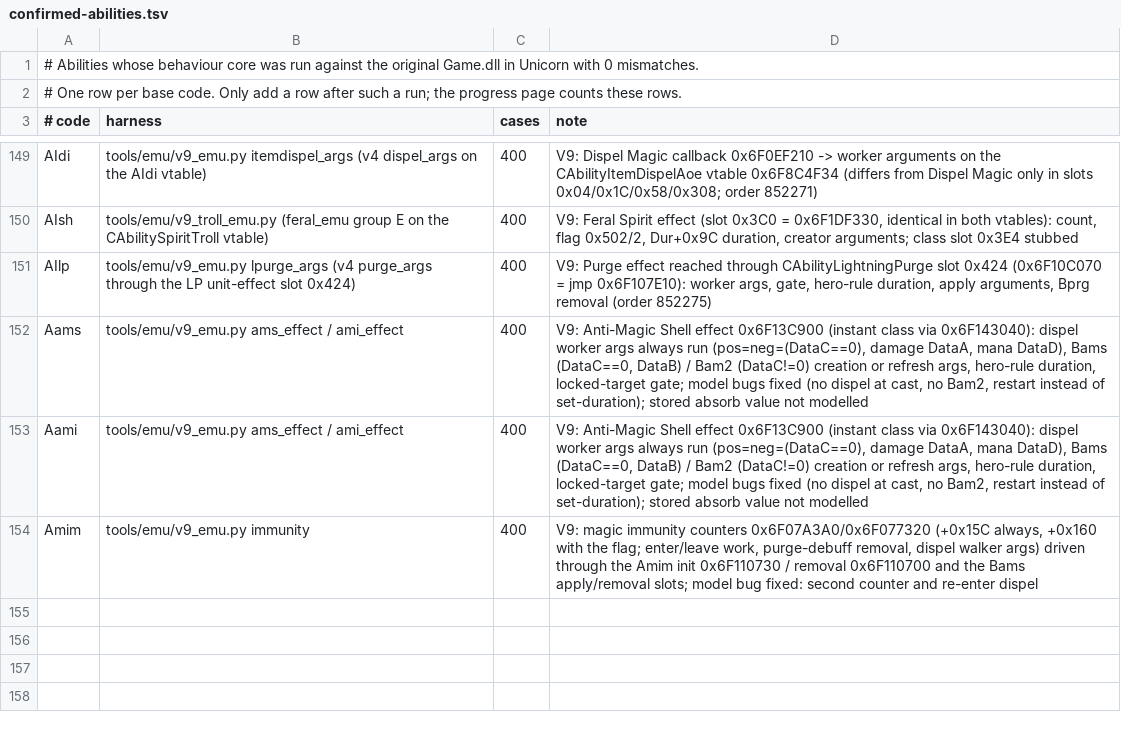
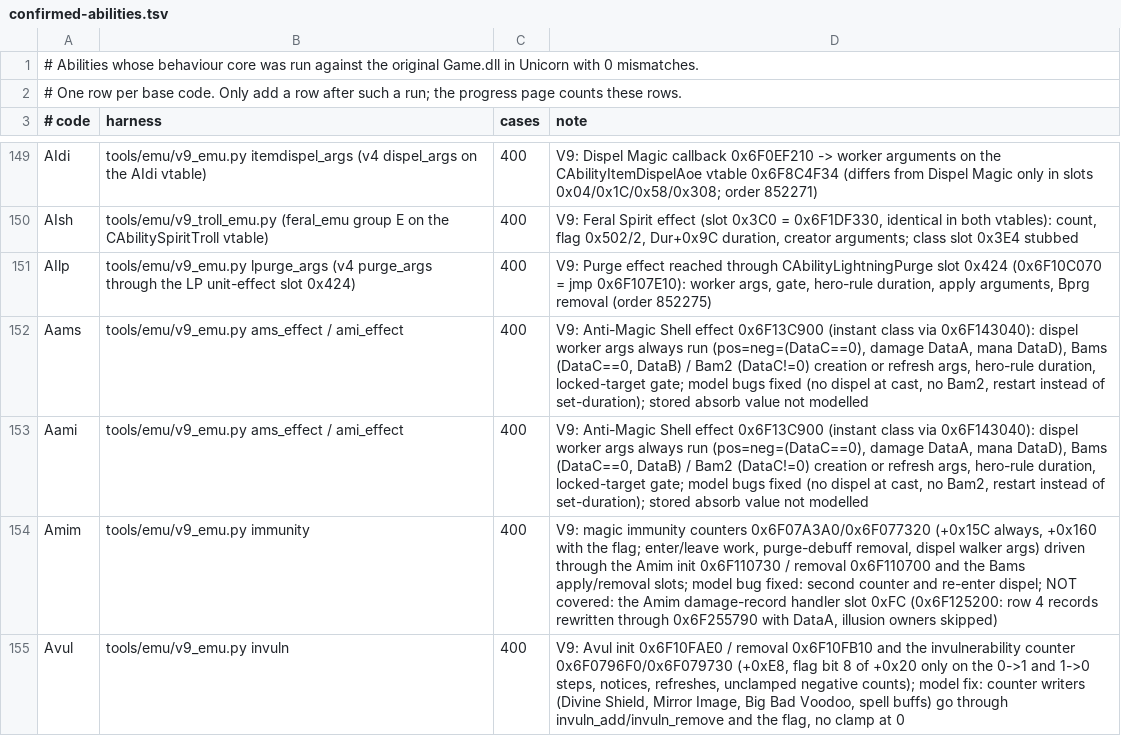
Before and after one commit to maybewewill/projectx, a TSV file: docs/spec/confirmed-abilities.tsv, drawn as a sheet; only a part is shown, gaps mark what is left out.

```diff
--- a/docs/spec/confirmed-abilities.tsv
+++ b/docs/spec/confirmed-abilities.tsv
@@ -153,2 +153,3 @@ Aams	tools/emu/v9_emu.py ams_effect / ami_effect	400	V9: Anti-Magic Shell effect
 Aami	tools/emu/v9_emu.py ams_effect / ami_effect	400	V9: Anti-Magic Shell effect 0x6F13C900 (instant class via 0x6F143040): dispel worker args always run (pos=neg=(DataC==0), damage DataA, mana DataD), Bams (DataC==0, DataB) / Bam2 (DataC!=0) creation or refresh args, hero-rule duration, locked-target gate; model bugs fixed (no dispel at cast, no Bam2, restart instead of set-duration); stored absorb value not modelled
-Amim	tools/emu/v9_emu.py immunity	400	V9: magic immunity counters 0x6F07A3A0/0x6F077320 (+0x15C always, +0x160 with the flag; enter/leave work, purge-debuff removal, dispel walker args) driven through the Amim init 0x6F110730 / removal 0x6F110700 and the Bams apply/removal slots; model bug fixed: second counter and re-enter dispel
+Amim	tools/emu/v9_emu.py immunity	400	V9: magic immunity counters 0x6F07A3A0/0x6F077320 (+0x15C always, +0x160 with the flag; enter/leave work, purge-debuff removal, dispel walker args) driven through the Amim init 0x6F110730 / removal 0x6F110700 and the Bams apply/removal slots; model bug fixed: second counter and re-enter dispel; NOT covered: the Amim damage-record handler slot 0xFC (0x6F125200: row 4 records rewritten through 0x6F255790 with DataA, illusion owners skipped)
+Avul	tools/emu/v9_emu.py invuln	400	V9: Avul init 0x6F10FAE0 / removal 0x6F10FB10 and the invulnerability counter 0x6F0796F0/0x6F079730 (+0xE8, flag bit 8 of +0x20 only on the 0->1 and 1->0 steps, notices, refreshes, unclamped negative counts); model fix: counter writers (Divine Shield, Mirror Image, Big Bad Voodoo, spell buffs) go through invuln_add/invuln_remove and the flag, no clamp at 0
```
Also changed, not shown: 12 other files.
